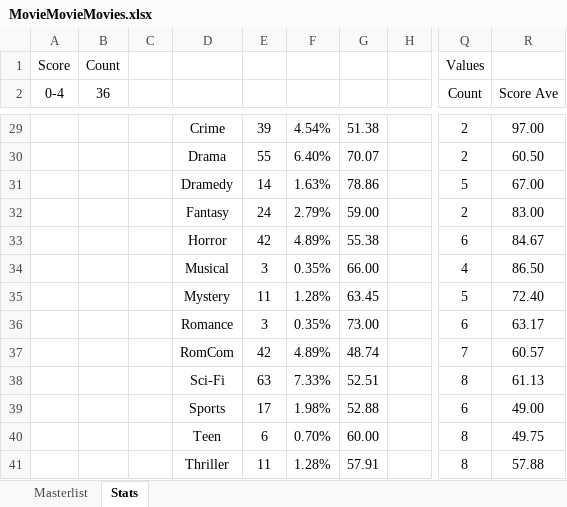
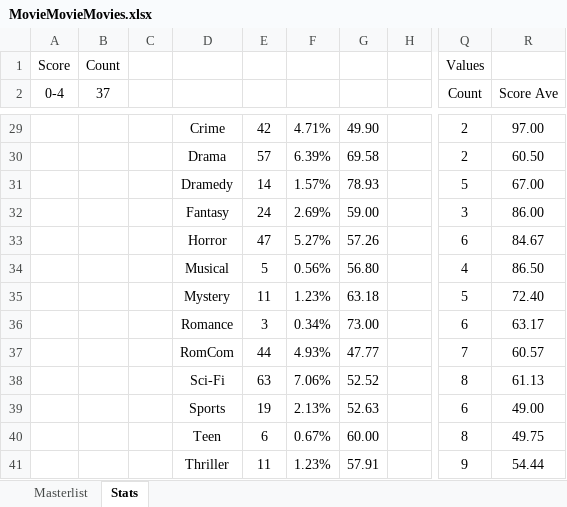
Before and after one commit to helfy18/my-movie-site, an Excel workbook: src/data/MovieMovieMovies.xlsx, sheet Stats, drawn as a sheet; only a part is shown, gaps mark what is left out; values as stored, in another font and other column widths than the file's, no borders; charts and pictures and conditional formats not drawn; the diff covers the shown part only; the diff names each change by its address in the sheet, - before the commit and + after, or states it on an @@ line.

```diff
--- a/src/data/MovieMovieMovies.xlsx (sheet Stats)
+++ b/src/data/MovieMovieMovies.xlsx (sheet Stats)
-B2: 36
+B2: 37
-E29: 39
+E29: 42
-F29: 4.54%
+F29: 4.71%
-G29: 51.38
+G29: 49.90
-E30: 55
+E30: 57
-F30: 6.40%
+F30: 6.39%
-G30: 70.07
+G30: 69.58
-F31: 1.63%
+F31: 1.57%
-G31: 78.86
+G31: 78.93
-F32: 2.79%
+F32: 2.69%
-Q32 (Count): 2
+Q32 (Count): 3
-R32 (Score Ave): 83.00
+R32 (Score Ave): 86.00
-E33: 42
+E33: 47
-F33: 4.89%
+F33: 5.27%
-G33: 55.38
+G33: 57.26
-E34: 3
+E34: 5
-F34: 0.35%
+F34: 0.56%
-G34: 66.00
+G34: 56.80
-F35: 1.28%
+F35: 1.23%
-G35: 63.45
+G35: 63.18
-F36: 0.35%
+F36: 0.34%
-E37: 42
+E37: 44
-F37: 4.89%
+F37: 4.93%
-G37: 48.74
+G37: 47.77
-F38: 7.33%
+F38: 7.06%
-G38: 52.51
+G38: 52.52
-E39: 17
+E39: 19
-F39: 1.98%
+F39: 2.13%
-G39: 52.88
+G39: 52.63
-F40: 0.70%
+F40: 0.67%
-F41: 1.28%
+F41: 1.23%
-Q41 (Count): 8
+Q41 (Count): 9
-R41 (Score Ave): 57.88
+R41 (Score Ave): 54.44
```
Also changed, not shown: 23 added rows, 23 removed rows and 33 edited cells elsewhere in this sheet, sheet Masterlist, hidden cells, charts or pictures, 2 other files.
